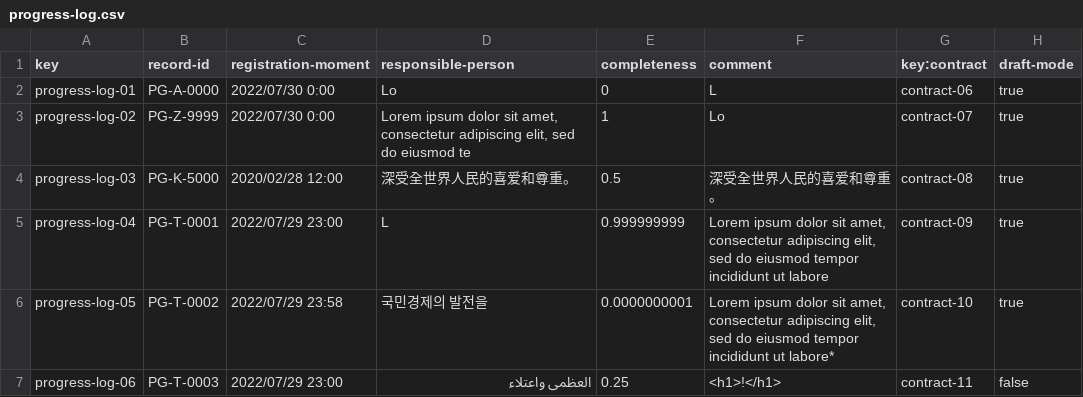
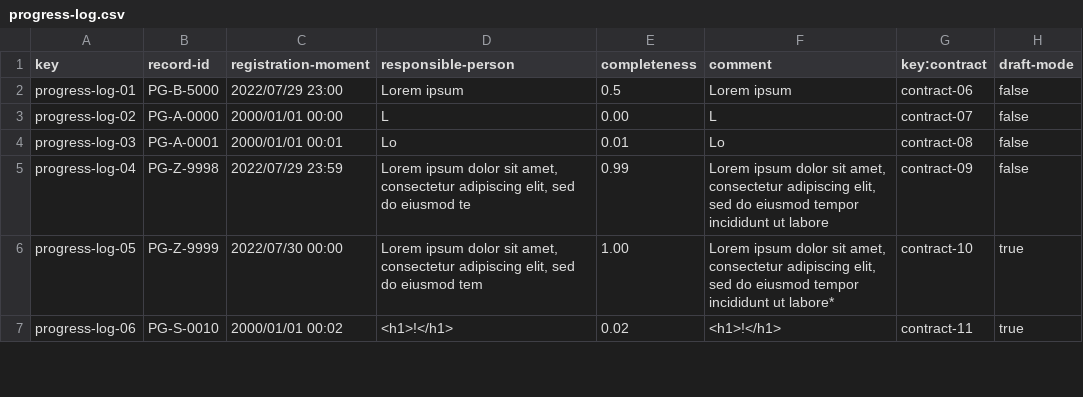
Before and after one commit to juanlo017/c1.034, a CSV file: src/main/webapp/WEB-INF/resources/sample-data/progress-log.csv, drawn as a sheet; only a part is shown; the diff covers the shown part only.

```diff
--- a/src/main/webapp/WEB-INF/resources/sample-data/progress-log.csv
+++ b/src/main/webapp/WEB-INF/resources/sample-data/progress-log.csv
@@ -1,7 +1,7 @@
 key,record-id,registration-moment,responsible-person,completeness,comment,key:contract,draft-mode
-progress-log-01,PG-A-0000,2022/07/30 0:00,Lo,0,L,contract-06,true
-progress-log-02,PG-Z-9999,2022/07/30 0:00,"Lorem ipsum dolor sit amet, consectetur adipiscing elit, sed do eiusmod te",1,Lo,contract-07,true
-progress-log-03,PG-K-5000,2020/02/28 12:00,深受全世界人民的喜爱和尊重。,0.5,深受全世界人民的喜爱和尊重。,contract-08,true
-progress-log-04,PG-T-0001,2022/07/29 23:00,L,0.999999999,"Lorem ipsum dolor sit amet, consectetur adipiscing elit, sed do eiusmod tempor incididunt ut labore",contract-09,true
-progress-log-05,PG-T-0002,2022/07/29 23:58,국민경제의 발전을,0.0000000001,"Lorem ipsum dolor sit amet, consectetur adipiscing elit, sed do eiusmod tempor incididunt ut labore*",contract-10,true
-progress-log-06,PG-T-0003,2022/07/29 23:00,العظمى واعتلاء,0.25,<h1>!</h1>,contract-11,false
+progress-log-01,PG-B-5000,2022/07/29 23:00,Lorem ipsum,0.5,Lorem ipsum,contract-06,false
+progress-log-02,PG-A-0000,2000/01/01 00:00,L,0.00,L,contract-07,false
+progress-log-03,PG-A-0001,2000/01/01 00:01,Lo,0.01,Lo,contract-08,false
+progress-log-04,PG-Z-9998,2022/07/29 23:59,"Lorem ipsum dolor sit amet, consectetur adipiscing elit, sed do eiusmod te",0.99,"Lorem ipsum dolor sit amet, consectetur adipiscing elit, sed do eiusmod tempor incididunt ut labore",contract-09,false
+progress-log-05,PG-Z-9999,2022/07/30 00:00,"Lorem ipsum dolor sit amet, consectetur adipiscing elit, sed do eiusmod tem",1.00,"Lorem ipsum dolor sit amet, consectetur adipiscing elit, sed do eiusmod tempor incididunt ut labore*",contract-10,true
+progress-log-06,PG-S-0010,2000/01/01 00:02,<h1>!</h1>,0.02,<h1>!</h1>,contract-11,true
```
Also changed, not shown: 30 edited cells elsewhere in this file, src/main/webapp/WEB-INF/resources/sample-data/contract.csv.
